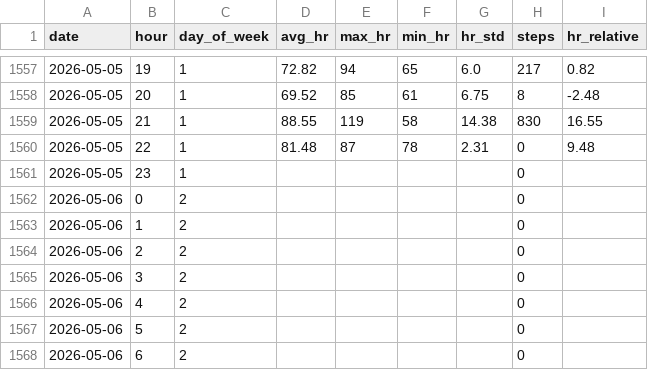
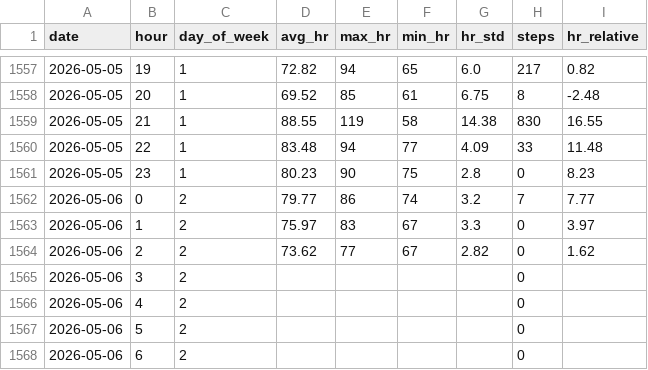
Before and after one commit to riyaaryan2004/minor2, a CSV file: Minor_1/ml/data/hourly_data.csv, drawn as a sheet; only a part is shown, gaps mark what is left out; the diff covers the shown part only.

Commit message:
steps bug fixed

```diff
--- a/Minor_1/ml/data/hourly_data.csv
+++ b/Minor_1/ml/data/hourly_data.csv
@@ -1559,7 +1559,7 @@ date,hour,day_of_week,avg_hr,max_hr,min_hr,hr_std,steps,hr_relative
 2026-05-05,21,1,88.55,119,58,14.38,830,16.55
-2026-05-05,22,1,81.48,87,78,2.31,0,9.48
-2026-05-05,23,1,,,,,0,
-2026-05-06,0,2,,,,,0,
-2026-05-06,1,2,,,,,0,
-2026-05-06,2,2,,,,,0,
+2026-05-05,22,1,83.48,94,77,4.09,33,11.48
+2026-05-05,23,1,80.23,90,75,2.8,0,8.23
+2026-05-06,0,2,79.77,86,74,3.2,7,7.77
+2026-05-06,1,2,75.97,83,67,3.3,0,3.97
+2026-05-06,2,2,73.62,77,67,2.82,0,1.62
 2026-05-06,3,2,,,,,0,
```
Also changed, not shown: 9 edited cells elsewhere in this file, Minor_1/ml/data/daily_data.csv, 4 other files.
